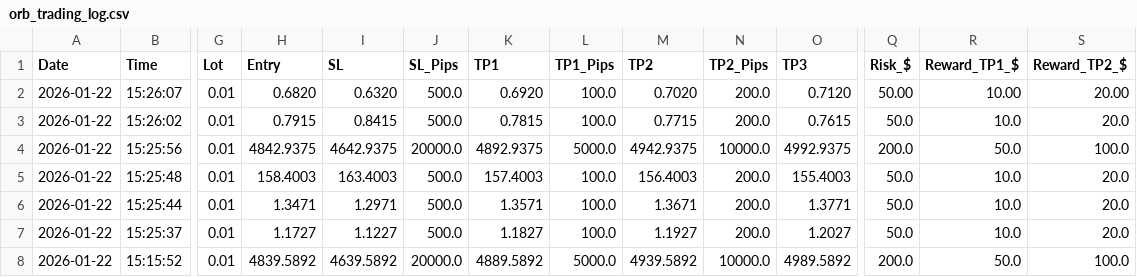
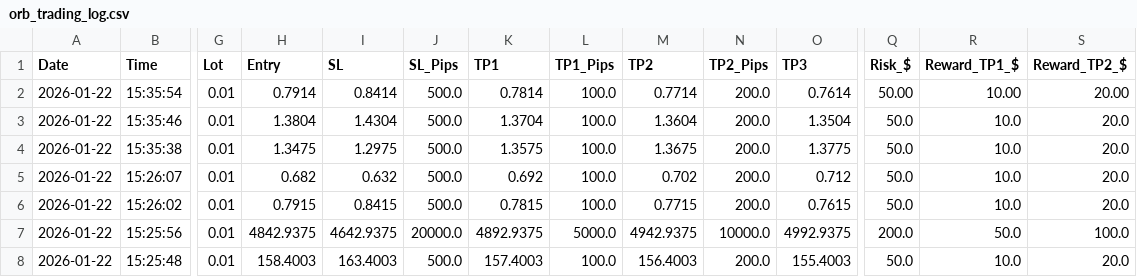
Before and after one commit to medohamed360312-hub/ORB-Trading-Strategy-Analyzer, a CSV file: trading_logs/orb_trading_log.csv, drawn as a sheet; only a part is shown, gaps mark what is left out; the shorter side is filled out with more unchanged rows; addresses are those after the commit; rows hold the shown columns only; the diff names each change by its address in the sheet, - before the commit and + after, or states it on an @@ line.

```diff
--- a/trading_logs/orb_trading_log.csv
+++ b/trading_logs/orb_trading_log.csv
+row 2: 2026-01-22 | 15:35:54 | 0.01 | 0.7914 | 0.8414 | 500.0 | 0.7814 | 100.0 | 0.7714 | 200.0 | 0.7614 | 50.00 | 10.00 | 20.00
+row 3: 2026-01-22 | 15:35:46 | 0.01 | 1.3804 | 1.4304 | 500.0 | 1.3704 | 100.0 | 1.3604 | 200.0 | 1.3504 | 50.0 | 10.0 | 20.0
+row 4: 2026-01-22 | 15:35:38 | 0.01 | 1.3475 | 1.2975 | 500.0 | 1.3575 | 100.0 | 1.3675 | 200.0 | 1.3775 | 50.0 | 10.0 | 20.0
-H5 (Entry): 0.6820
+H5 (Entry): 0.682
-I5 (SL): 0.6320
+I5 (SL): 0.632
-K5 (TP1): 0.6920
+K5 (TP1): 0.692
-M5 (TP2): 0.7020
+M5 (TP2): 0.702
-O5 (TP3): 0.7120
+O5 (TP3): 0.712
-Q5 (Risk_$): 50.00
+Q5 (Risk_$): 50.0
-R5 (Reward_TP1_$): 10.00
+R5 (Reward_TP1_$): 10.0
-S5 (Reward_TP2_$): 20.00
+S5 (Reward_TP2_$): 20.0
```
